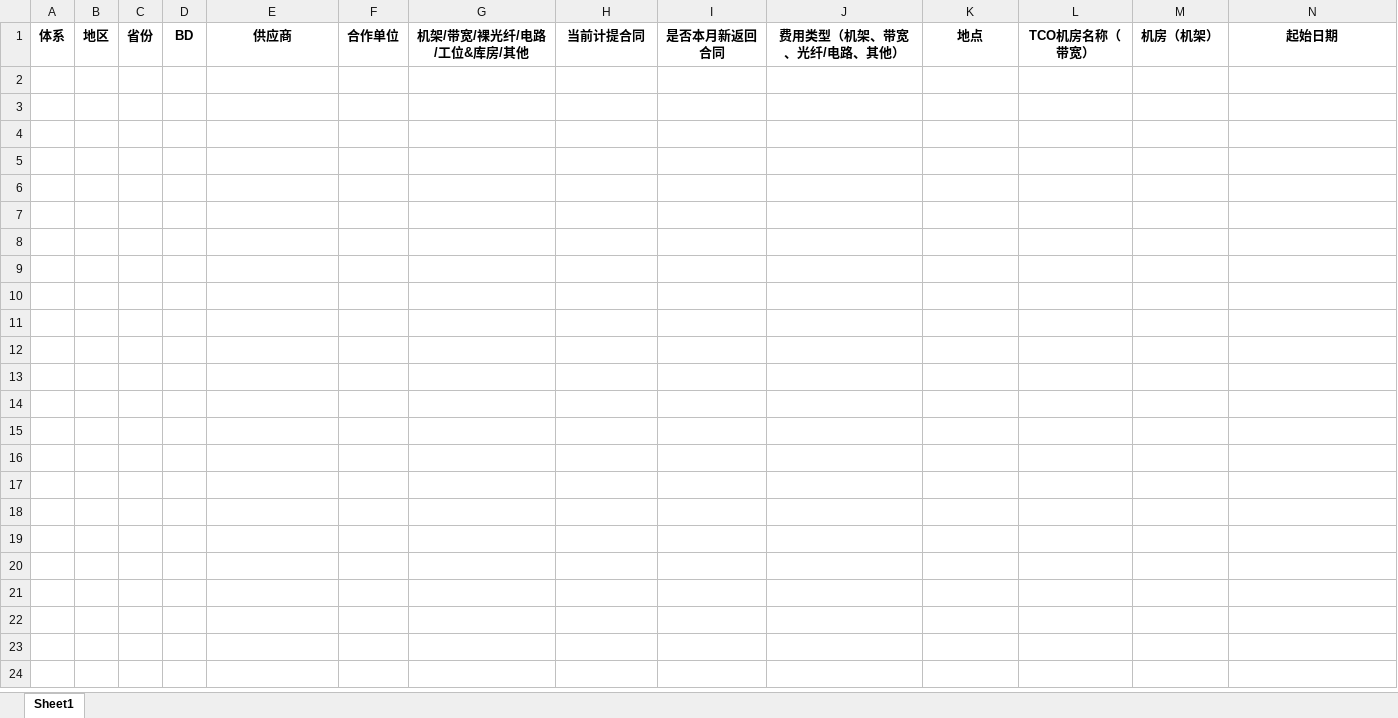
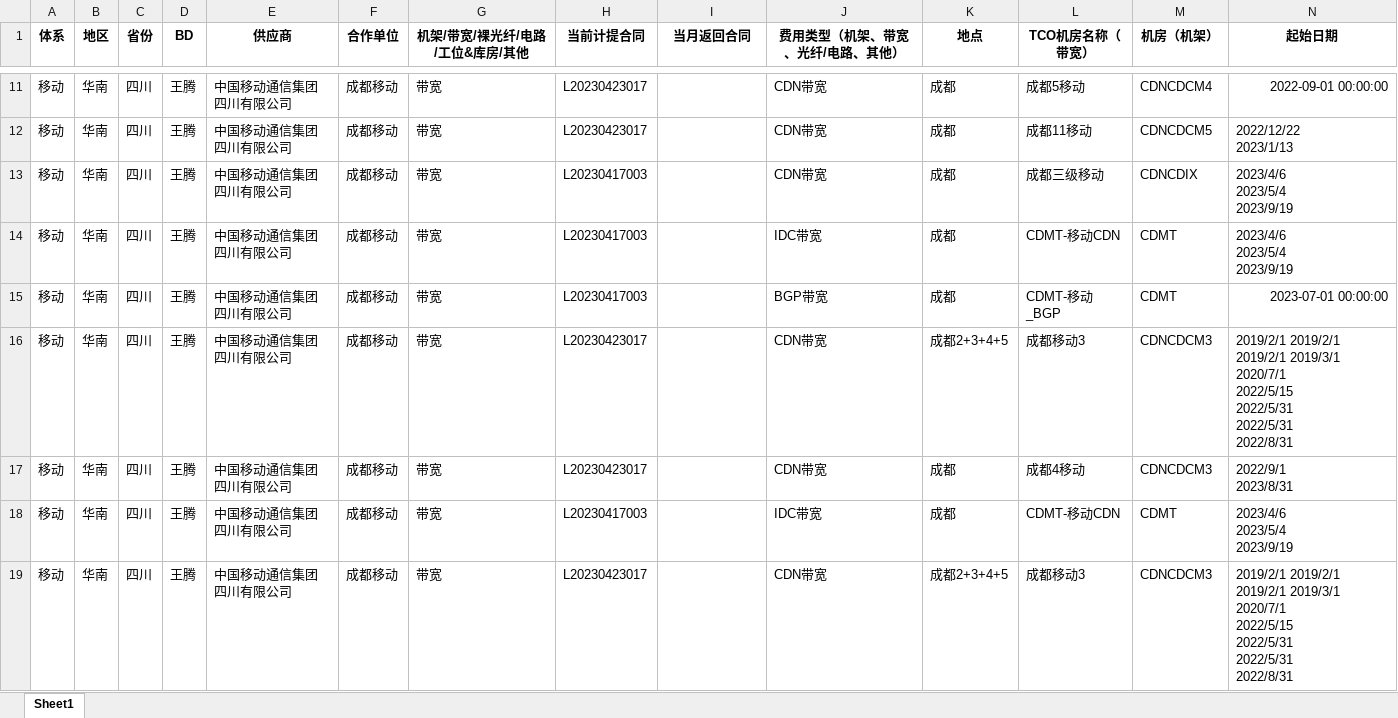
Before and after one commit to LeanZhuang/IDC_toolbox, an Excel workbook: temp/带宽.xlsx, sheet Sheet1, drawn as a sheet; only a part is shown, gaps mark what is left out; values as stored, in another font and other column widths than the file's, no borders; rows hold the shown columns only; ↵ is a line break in a cell; the diff covers the shown part only; the diff names each change by its address in the sheet, - before the commit and + after, or states it on an @@ line.

```diff
--- a/temp/带宽.xlsx (sheet Sheet1)
+++ b/temp/带宽.xlsx (sheet Sheet1)
-I1: 是否本月新返回合同
+I1: 当月返回合同
+row 11: 移动 | 华南 | 四川 | 王腾 | 中国移动通信集团四川有限公司 | 成都移动 | 带宽 | L20230423017 |  | CDN带宽 | 成都 | 成都5移动 | CDNCDCM4 | 2022-09-01 00:00:00
+row 12: 移动 | 华南 | 四川 | 王腾 | 中国移动通信集团四川有限公司 | 成都移动 | 带宽 | L20230423017 |  | CDN带宽 | 成都 | 成都11移动 | CDNCDCM5 | 2022/12/22 ↵ 2023/1/13
+row 13: 移动 | 华南 | 四川 | 王腾 | 中国移动通信集团四川有限公司 | 成都移动 | 带宽 | L20230417003 |  | CDN带宽 | 成都 | 成都三级移动 | CDNCDIX | 2023/4/6 ↵ 2023/5/4 ↵ 2023/9/19
+row 14: 移动 | 华南 | 四川 | 王腾 | 中国移动通信集团四川有限公司 | 成都移动 | 带宽 | L20230417003 |  | IDC带宽 | 成都 | CDMT-移动CDN | CDMT | 2023/4/6 ↵ 2023/5/4 ↵ 2023/9/19
+row 15: 移动 | 华南 | 四川 | 王腾 | 中国移动通信集团四川有限公司 | 成都移动 | 带宽 | L20230417003 |  | BGP带宽 | 成都 | CDMT-移动_BGP | CDMT | 2023-07-01 00:00:00
+row 16: 移动 | 华南 | 四川 | 王腾 | 中国移动通信集团四川有限公司 | 成都移动 | 带宽 | L20230423017 |  | CDN带宽 | 成都2+3+4+5 | 成都移动3 | CDNCDCM3 | 2019/2/1 2019/2/1 2019/2/1 2019/3/1 ↵ 2020/7/1 ↵ 2022/5/15 ↵ 2022/5/31 ↵ 2022/5/31 ↵ 2022/8/31
+row 17: 移动 | 华南 | 四川 | 王腾 | 中国移动通信集团四川有限公司 | 成都移动 | 带宽 | L20230423017 |  | CDN带宽 | 成都 | 成都4移动 | CDNCDCM3 | 2022/9/1 ↵ 2023/8/31
+row 18: 移动 | 华南 | 四川 | 王腾 | 中国移动通信集团四川有限公司 | 成都移动 | 带宽 | L20230417003 |  | IDC带宽 | 成都 | CDMT-移动CDN | CDMT | 2023/4/6 ↵ 2023/5/4 ↵ 2023/9/19
+row 19: 移动 | 华南 | 四川 | 王腾 | 中国移动通信集团四川有限公司 | 成都移动 | 带宽 | L20230423017 |  | CDN带宽 | 成都2+3+4+5 | 成都移动3 | CDNCDCM3 | 2019/2/1 2019/2/1 2019/2/1 2019/3/1 ↵ 2020/7/1 ↵ 2022/5/15 ↵ 2022/5/31 ↵ 2022/5/31 ↵ 2022/8/31
```
Also changed, not shown: 27 added rows elsewhere in this sheet, temp/中间底稿.xlsx, temp/非带宽.xlsx, 10 other files.
